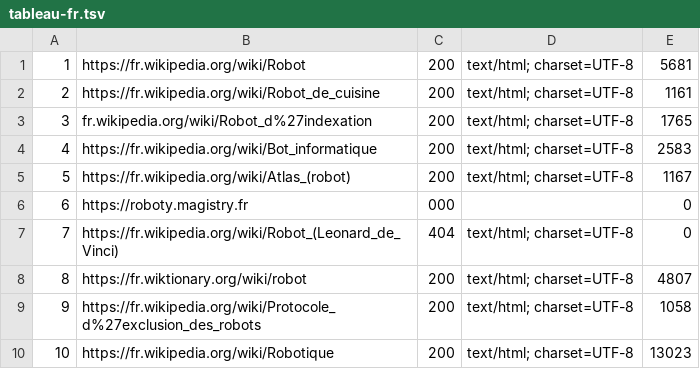
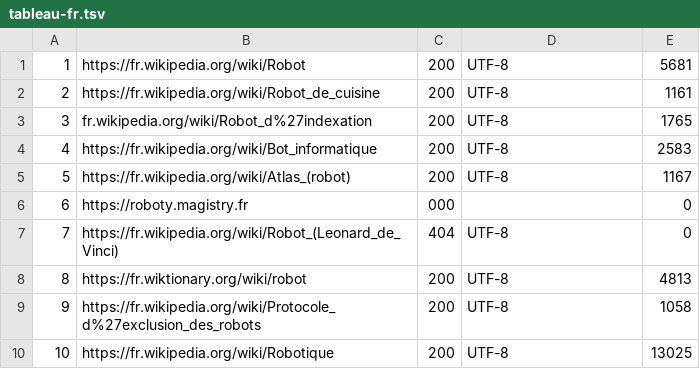
Before and after one commit to crispyfunicular/PPE1-2025, a TSV file: miniprojets/tableaux/tableau-fr.tsv, drawn as a sheet.

Commit message:
correction + nouveau nom miniprojet-1.sh

```diff
--- a/miniprojets/tableaux/tableau-fr.tsv
+++ b/miniprojets/tableaux/tableau-fr.tsv
@@ -1,10 +1,10 @@
-1	https://fr.wikipedia.org/wiki/Robot	200	text/html; charset=UTF-8	5681
-2	https://fr.wikipedia.org/wiki/Robot_de_cuisine	200	text/html; charset=UTF-8	1161
-3	fr.wikipedia.org/wiki/Robot_d%27indexation	200	text/html; charset=UTF-8	1765
-4	https://fr.wikipedia.org/wiki/Bot_informatique	200	text/html; charset=UTF-8	2583
-5	https://fr.wikipedia.org/wiki/Atlas_(robot)	200	text/html; charset=UTF-8	1167
+1	https://fr.wikipedia.org/wiki/Robot	200	UTF-8	5681
+2	https://fr.wikipedia.org/wiki/Robot_de_cuisine	200	UTF-8	1161
+3	fr.wikipedia.org/wiki/Robot_d%27indexation	200	UTF-8	1765
+4	https://fr.wikipedia.org/wiki/Bot_informatique	200	UTF-8	2583
+5	https://fr.wikipedia.org/wiki/Atlas_(robot)	200	UTF-8	1167
 6	https://roboty.magistry.fr	000		0
-7	https://fr.wikipedia.org/wiki/Robot_(Leonard_de_Vinci)	404	text/html; charset=UTF-8	0
-8	https://fr.wiktionary.org/wiki/robot	200	text/html; charset=UTF-8	4807
-9	https://fr.wikipedia.org/wiki/Protocole_d%27exclusion_des_robots	200	text/html; charset=UTF-8	1058
-10	https://fr.wikipedia.org/wiki/Robotique	200	text/html; charset=UTF-8	13023
+7	https://fr.wikipedia.org/wiki/Robot_(Leonard_de_Vinci)	404	UTF-8	0
+8	https://fr.wiktionary.org/wiki/robot	200	UTF-8	4813
+9	https://fr.wikipedia.org/wiki/Protocole_d%27exclusion_des_robots	200	UTF-8	1058
+10	https://fr.wikipedia.org/wiki/Robotique	200	UTF-8	13025
```
Also changed, not shown: 1 other file.
